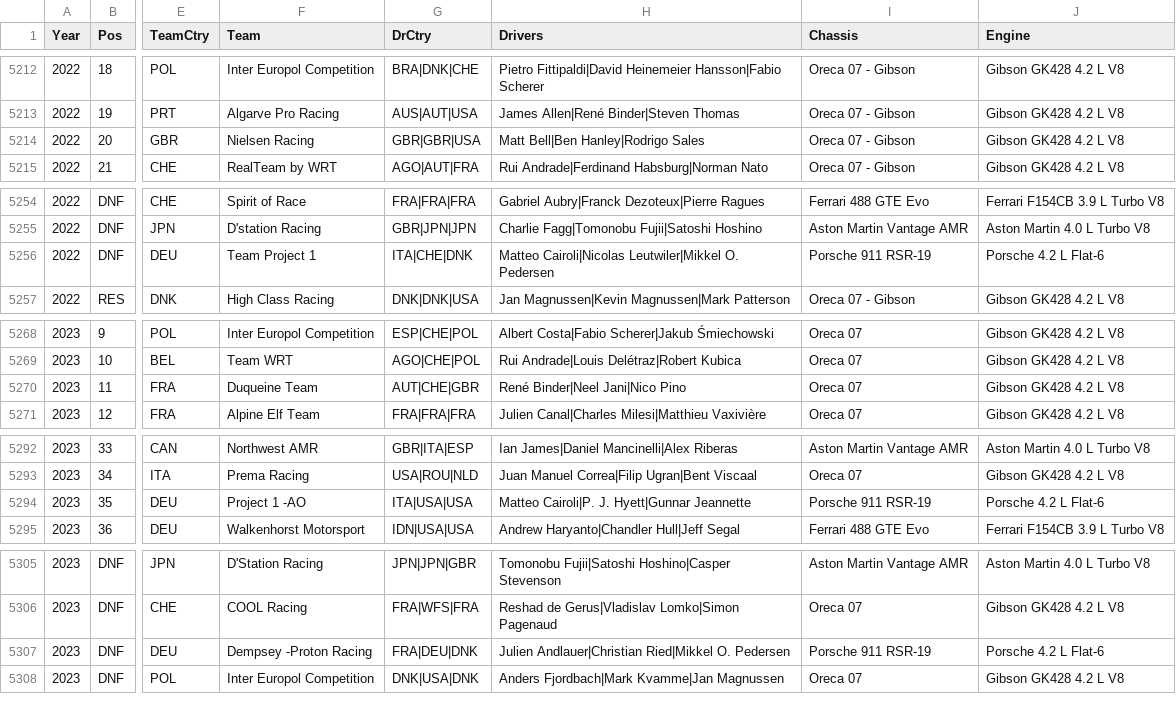
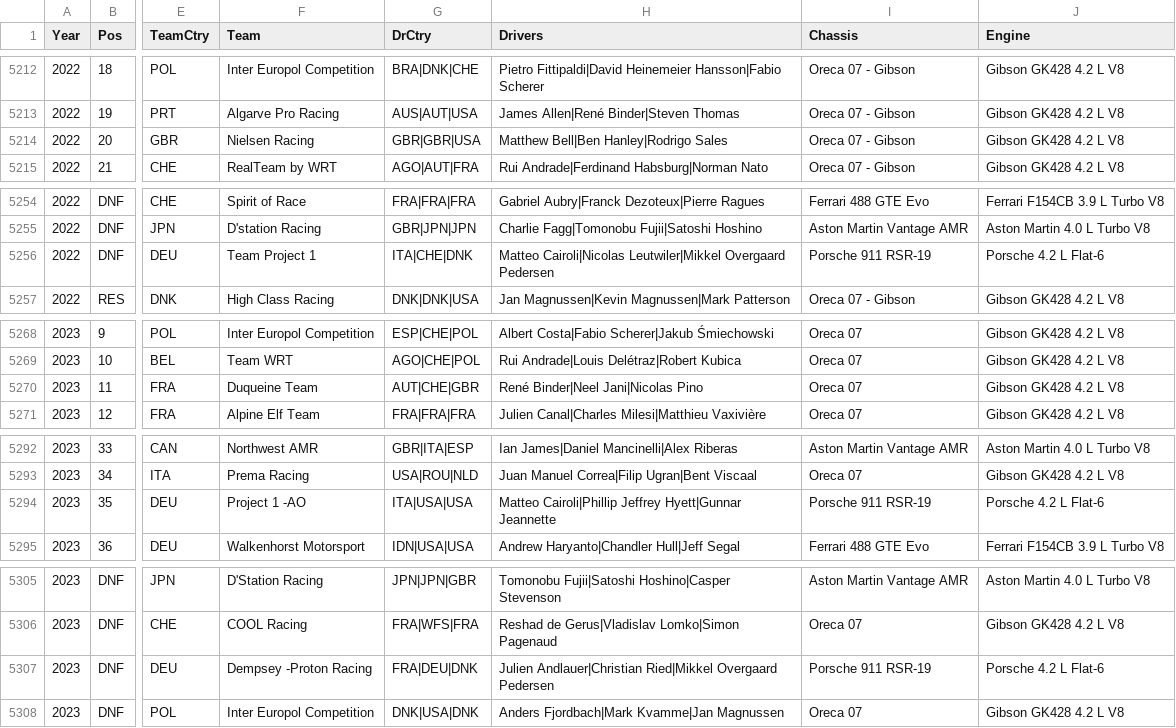
Before and after one commit to gdsotirov/lemans24, a CSV file: db/data/results_in.csv, drawn as a sheet; only a part is shown, gaps mark what is left out; the diff covers the shown part only; the diff names each change by its address in the sheet, - before the commit and + after, or states it on an @@ line.

Commit message:
Complement driver names:
Complement following drivers names:
  * Matt Bell -> Matthew Bell
  * Mikkel O. Pedersen -> Mikkel Overgaard Pedersen
  * Nico Pino -> Nicolas Pino
  * P. J. Hyett -> Phillip Jeffrey Hyett

```diff
--- a/db/data/results_in.csv
+++ b/db/data/results_in.csv
-H5214 (Drivers): Matt Bell|Ben Hanley|Rodrigo Sales
+H5214 (Drivers): Matthew Bell|Ben Hanley|Rodrigo Sales
-H5256 (Drivers): …Cairoli|Nicolas Leutwiler|Mikkel O. Pedersen
+H5256 (Drivers): …Cairoli|Nicolas Leutwiler|Mikkel Overgaard Pedersen
-H5270 (Drivers): René Binder|Neel Jani|Nico Pino
+H5270 (Drivers): René Binder|Neel Jani|Nicolas Pino
-H5294 (Drivers): Matteo Cairoli|P. J. Hyett|Gunnar Jeannette
+H5294 (Drivers): Matteo Cairoli|Phillip Jeffrey Hyett|Gunnar Jeannette
-H5307 (Drivers): …Andlauer|Christian Ried|Mikkel O. Pedersen
+H5307 (Drivers): …Andlauer|Christian Ried|Mikkel Overgaard Pedersen
```
Also changed, not shown: 1 edited cell elsewhere in this file.
